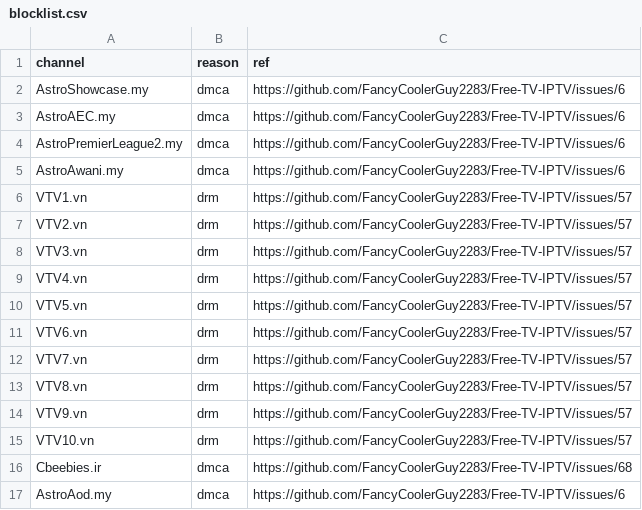
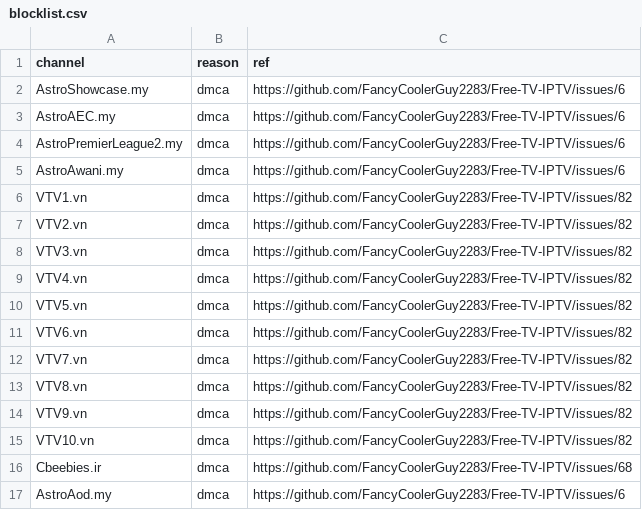
Before and after one commit to 7xd9rjyhtv-collab/Free-TV-Database, a CSV file: data/blocklist.csv, drawn as a sheet.

Commit message:
Update blocklist.csv

```diff
--- a/data/blocklist.csv
+++ b/data/blocklist.csv
@@ -5,12 +5,12 @@ AstroPremierLeague2.my,dmca,https://github.com/FancyCoolerGuy2283/Free-TV-IPTV/i
 AstroAwani.my,dmca,https://github.com/FancyCoolerGuy2283/Free-TV-IPTV/issues/6
-VTV1.vn,drm,https://github.com/FancyCoolerGuy2283/Free-TV-IPTV/issues/57
-VTV2.vn,drm,https://github.com/FancyCoolerGuy2283/Free-TV-IPTV/issues/57
-VTV3.vn,drm,https://github.com/FancyCoolerGuy2283/Free-TV-IPTV/issues/57
-VTV4.vn,drm,https://github.com/FancyCoolerGuy2283/Free-TV-IPTV/issues/57
-VTV5.vn,drm,https://github.com/FancyCoolerGuy2283/Free-TV-IPTV/issues/57
-VTV6.vn,drm,https://github.com/FancyCoolerGuy2283/Free-TV-IPTV/issues/57
-VTV7.vn,drm,https://github.com/FancyCoolerGuy2283/Free-TV-IPTV/issues/57
-VTV8.vn,drm,https://github.com/FancyCoolerGuy2283/Free-TV-IPTV/issues/57
-VTV9.vn,drm,https://github.com/FancyCoolerGuy2283/Free-TV-IPTV/issues/57
-VTV10.vn,drm,https://github.com/FancyCoolerGuy2283/Free-TV-IPTV/issues/57
+VTV1.vn,dmca,https://github.com/FancyCoolerGuy2283/Free-TV-IPTV/issues/82
+VTV2.vn,dmca,https://github.com/FancyCoolerGuy2283/Free-TV-IPTV/issues/82
+VTV3.vn,dmca,https://github.com/FancyCoolerGuy2283/Free-TV-IPTV/issues/82
+VTV4.vn,dmca,https://github.com/FancyCoolerGuy2283/Free-TV-IPTV/issues/82
+VTV5.vn,dmca,https://github.com/FancyCoolerGuy2283/Free-TV-IPTV/issues/82
+VTV6.vn,dmca,https://github.com/FancyCoolerGuy2283/Free-TV-IPTV/issues/82
+VTV7.vn,dmca,https://github.com/FancyCoolerGuy2283/Free-TV-IPTV/issues/82
+VTV8.vn,dmca,https://github.com/FancyCoolerGuy2283/Free-TV-IPTV/issues/82
+VTV9.vn,dmca,https://github.com/FancyCoolerGuy2283/Free-TV-IPTV/issues/82
+VTV10.vn,dmca,https://github.com/FancyCoolerGuy2283/Free-TV-IPTV/issues/82
 Cbeebies.ir,dmca,https://github.com/FancyCoolerGuy2283/Free-TV-IPTV/issues/68
```
